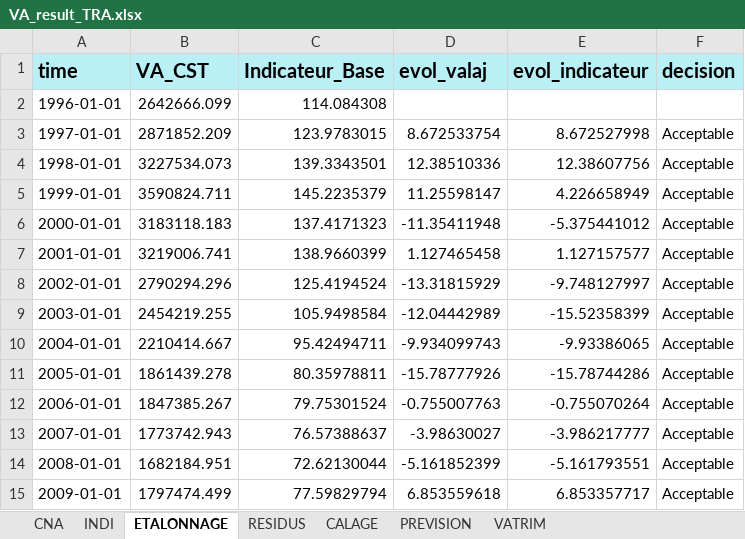
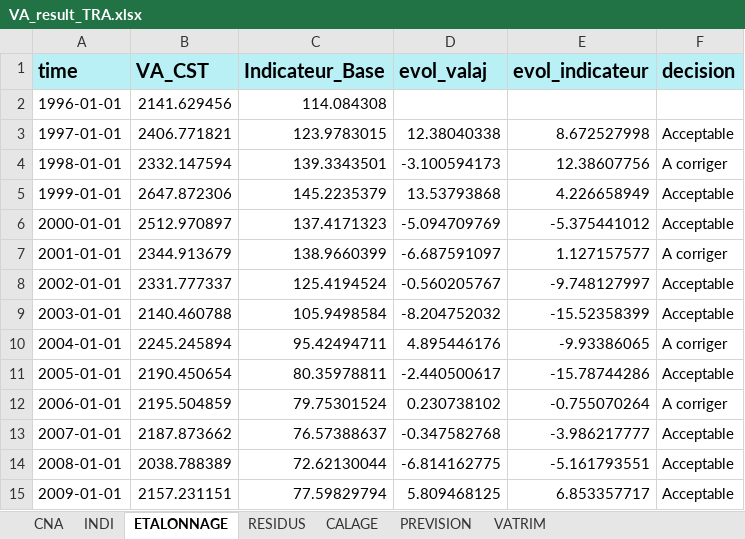
Before and after one commit to luckymaxtser/Compte_trim, an Excel workbook: VA_result_TRA.xlsx, sheet ETALONNAGE, drawn as a sheet; only a part is shown; values as stored, in another font and other column widths than the file's, no borders; the diff covers the shown part only; the diff names each change by its address in the sheet, - before the commit and + after, or states it on an @@ line.

```diff
--- a/VA_result_TRA.xlsx (sheet ETALONNAGE)
+++ b/VA_result_TRA.xlsx (sheet ETALONNAGE)
-B2 (VA_CST): 2642666.099
+B2 (VA_CST): 2141.629456
-B3 (VA_CST): 2871852.209
+B3 (VA_CST): 2406.771821
-D3 (evol_valaj): 8.672533754
+D3 (evol_valaj): 12.38040338
-B4 (VA_CST): 3227534.073
+B4 (VA_CST): 2332.147594
-D4 (evol_valaj): 12.38510336
+D4 (evol_valaj): -3.100594173
-F4 (decision): Acceptable
+F4 (decision): A corriger
-B5 (VA_CST): 3590824.711
+B5 (VA_CST): 2647.872306
-D5 (evol_valaj): 11.25598147
+D5 (evol_valaj): 13.53793868
-B6 (VA_CST): 3183118.183
+B6 (VA_CST): 2512.970897
-D6 (evol_valaj): -11.35411948
+D6 (evol_valaj): -5.094709769
-B7 (VA_CST): 3219006.741
+B7 (VA_CST): 2344.913679
-D7 (evol_valaj): 1.127465458
+D7 (evol_valaj): -6.687591097
-F7 (decision): Acceptable
+F7 (decision): A corriger
-B8 (VA_CST): 2790294.296
+B8 (VA_CST): 2331.777337
-D8 (evol_valaj): -13.31815929
+D8 (evol_valaj): -0.560205767
-B9 (VA_CST): 2454219.255
+B9 (VA_CST): 2140.460788
-D9 (evol_valaj): -12.04442989
+D9 (evol_valaj): -8.204752032
-B10 (VA_CST): 2210414.667
+B10 (VA_CST): 2245.245894
-D10 (evol_valaj): -9.934099743
+D10 (evol_valaj): 4.895446176
-F10 (decision): Acceptable
+F10 (decision): A corriger
-B11 (VA_CST): 1861439.278
+B11 (VA_CST): 2190.450654
-D11 (evol_valaj): -15.78777926
+D11 (evol_valaj): -2.440500617
-B12 (VA_CST): 1847385.267
+B12 (VA_CST): 2195.504859
-D12 (evol_valaj): -0.755007763
+D12 (evol_valaj): 0.230738102
-F12 (decision): Acceptable
+F12 (decision): A corriger
-B13 (VA_CST): 1773742.943
+B13 (VA_CST): 2187.873662
-D13 (evol_valaj): -3.98630027
+D13 (evol_valaj): -0.347582768
-B14 (VA_CST): 1682184.951
+B14 (VA_CST): 2038.788389
-D14 (evol_valaj): -5.161852399
+D14 (evol_valaj): -6.814162775
-B15 (VA_CST): 1797474.499
+B15 (VA_CST): 2157.231151
-D15 (evol_valaj): 6.853559618
+D15 (evol_valaj): 5.809468125
```
Also changed, not shown: 44 edited cells elsewhere in this sheet, sheet CALAGE, sheet PREVISION, sheet VATRIM, sheet RESIDUS, sheet CNA.
